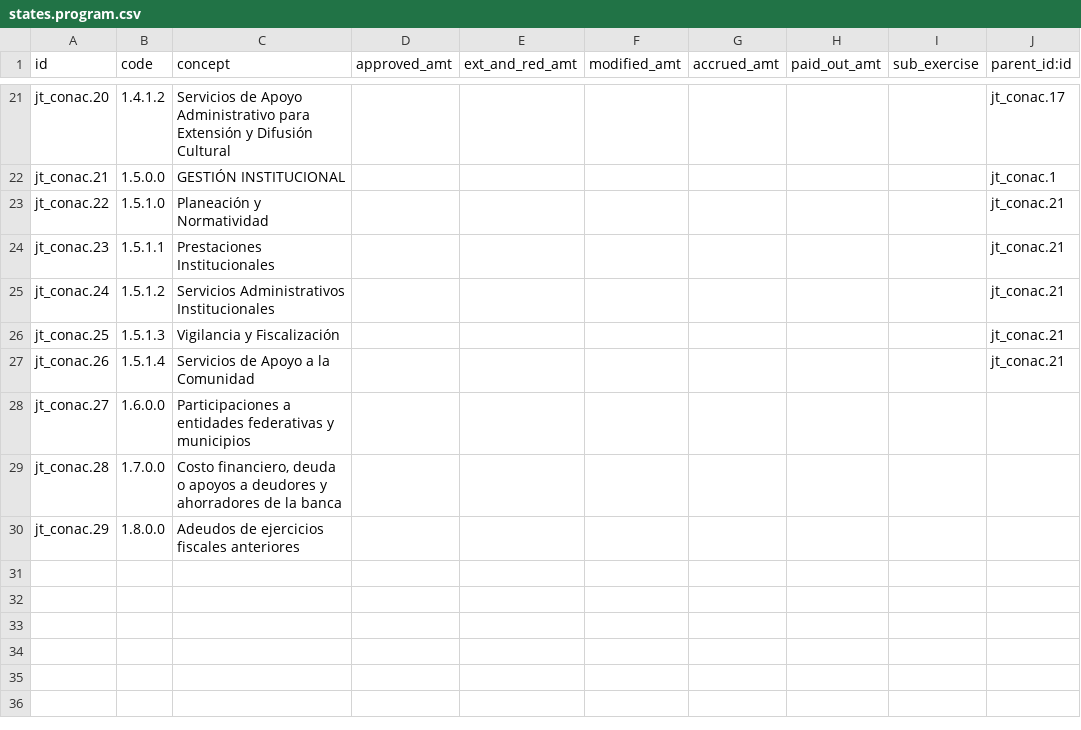
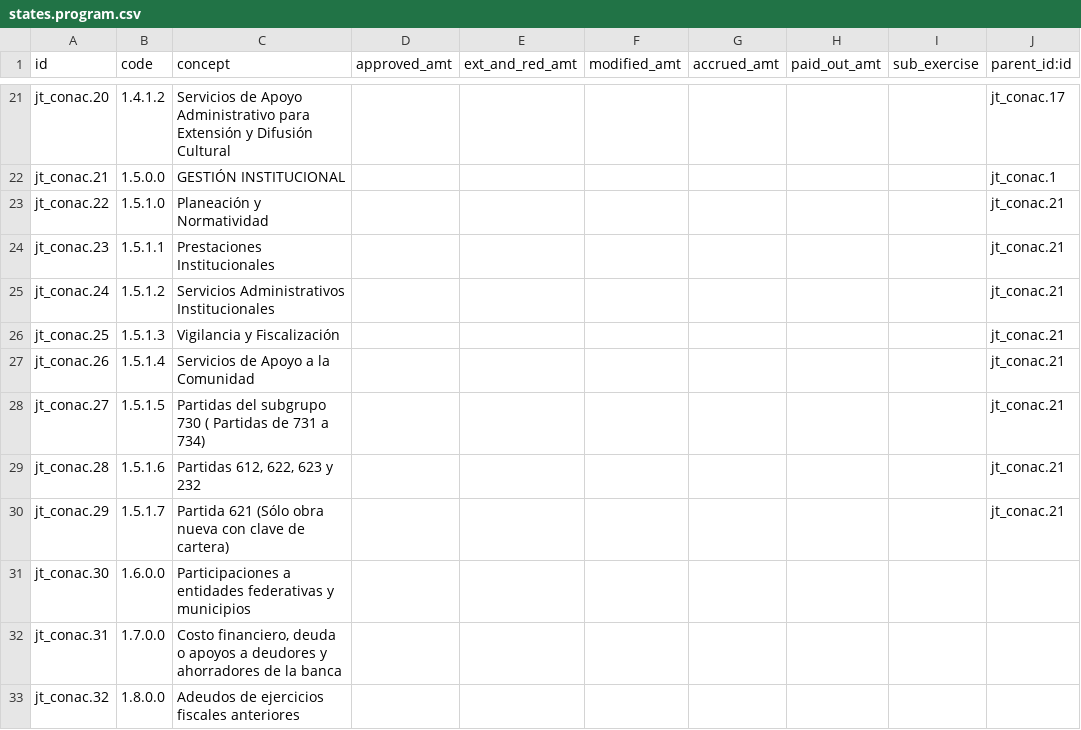
Before and after one commit to felipearizaga/odoo12_20200623b, a CSV file: jt_conac/data/states.program.csv, drawn as a sheet; only a part is shown, gaps mark what is left out.

Commit message:
[IMP/ADD] Improved code for Proforma report, Allowed to add Parent in CONAC report data, Added sections in Status and Program report and Updated translations.

```diff
--- a/jt_conac/data/states.program.csv
+++ b/jt_conac/data/states.program.csv
@@ -27,4 +27,7 @@ id,code,concept,approved_amt,ext_and_red_amt,modified_amt,accrued_amt,paid_out_a
 "jt_conac.26","1.5.1.4","Servicios de Apoyo a la Comunidad","","","","","","","jt_conac.21"
-"jt_conac.27","1.6.0.0","Participaciones a entidades federativas y municipios","","","","","","",""
-"jt_conac.28","1.7.0.0","Costo financiero, deuda o apoyos a deudores y ahorradores de la banca","","","","","","",""
-"jt_conac.29","1.8.0.0","Adeudos de ejercicios fiscales anteriores","","","","","","",""
+"jt_conac.27","1.5.1.5","Partidas del subgrupo 730 ( Partidas de 731 a 734)","","","","","","","jt_conac.21"
+"jt_conac.28","1.5.1.6","Partidas 612, 622, 623 y 232","","","","","","","jt_conac.21"
+"jt_conac.29","1.5.1.7","Partida 621 (Sólo obra nueva con clave de cartera)","","","","","","","jt_conac.21"
+"jt_conac.30","1.6.0.0","Participaciones a entidades federativas y municipios","","","","","","",""
+"jt_conac.31","1.7.0.0","Costo financiero, deuda o apoyos a deudores y ahorradores de la banca","","","","","","",""
+"jt_conac.32","1.8.0.0","Adeudos de ejercicios fiscales anteriores","","","","","","",""
```
Also changed, not shown: 12 other files.
